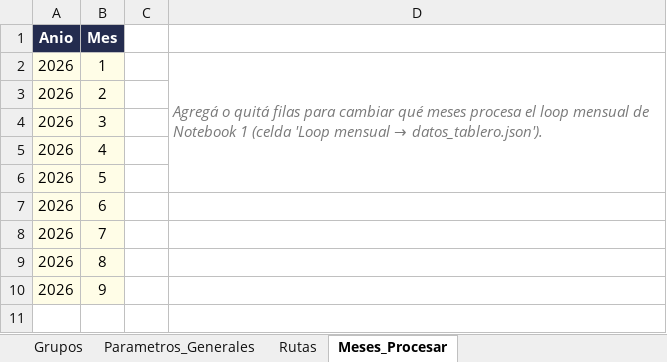
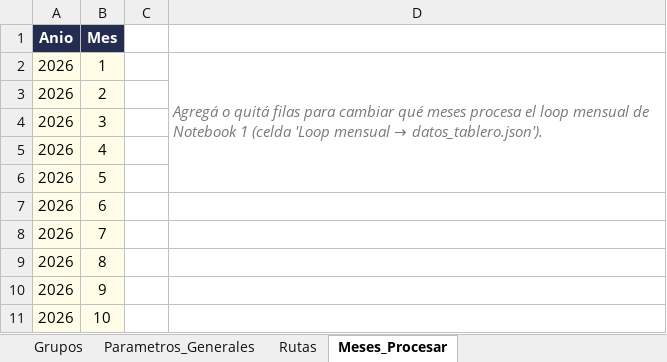
Before and after one commit to pablocontini/tablerocarnes, an Excel workbook: input/config_parametros_tablero.xlsx, sheet Meses_Procesar, drawn as a sheet; values as stored, in another font and other column widths than the file's, no borders; the diff names each change by its address in the sheet, - before the commit and + after, or states it on an @@ line.

```diff
--- a/input/config_parametros_tablero.xlsx (sheet Meses_Procesar)
+++ b/input/config_parametros_tablero.xlsx (sheet Meses_Procesar)
+row 11: 2026 | 10
```
Also changed, not shown: 8 other files.
